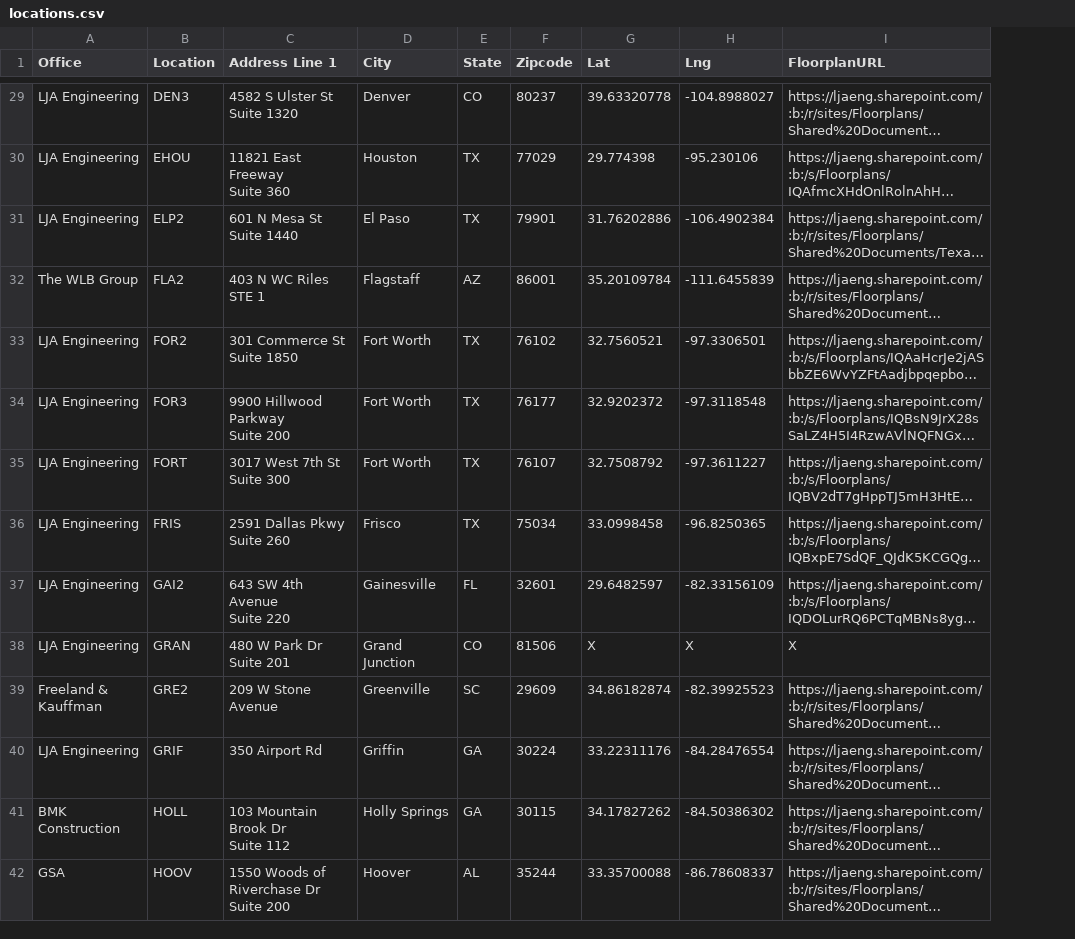
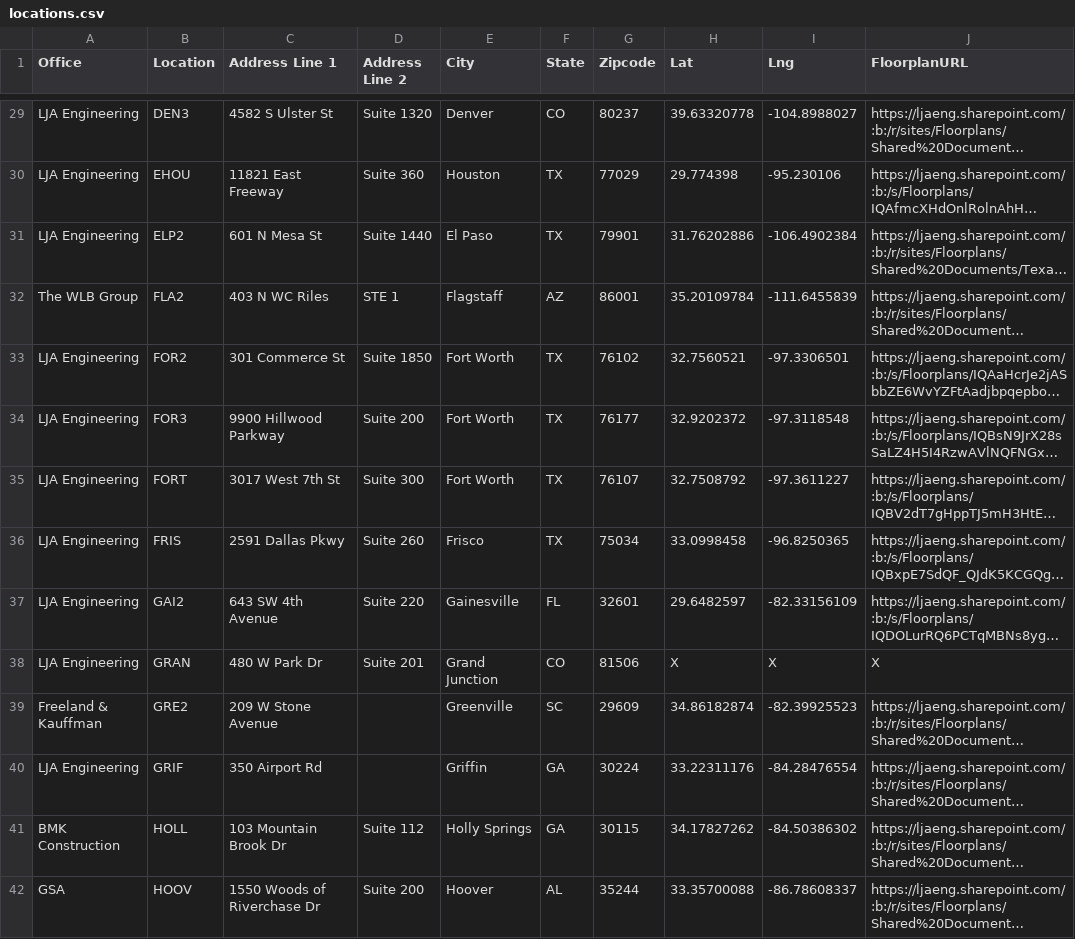
Before and after one commit to btseng-ai/OfficeLocations, a CSV file: locations.csv, drawn as a sheet; only a part is shown, gaps mark what is left out; long unchanged cells end in …; ↵ is a line break in a cell; the diff covers the shown part only; the diff names each change by its address in the sheet, - before the commit and + after, or states it on an @@ line.

Commit message:
updated addr2 script line

```diff
--- a/locations.csv
+++ b/locations.csv
+column D (Address Line 2), rows 29-42: Suite 1320 | Suite 360 | Suite 1440 | STE 1 | Suite 1850 | Suite 200 | Suite 300 | Suite 260 | Suite 220 | Suite 201 |  |  | Suite 112 | Suite 200
-C29 (Address Line 1): 4582 S Ulster St ↵ Suite 1320
+C29 (Address Line 1): 4582 S Ulster St
-C30 (Address Line 1): 11821 East Freeway ↵ Suite 360
+C30 (Address Line 1): 11821 East Freeway
-C31 (Address Line 1): 601 N Mesa St ↵ Suite 1440
+C31 (Address Line 1): 601 N Mesa St
-C32 (Address Line 1): 403 N WC Riles ↵ STE 1
+C32 (Address Line 1): 403 N WC Riles
-C33 (Address Line 1): 301 Commerce St ↵ Suite 1850
+C33 (Address Line 1): 301 Commerce St
-C34 (Address Line 1): 9900 Hillwood Parkway ↵ Suite 200
+C34 (Address Line 1): 9900 Hillwood Parkway
-C35 (Address Line 1): 3017 West 7th St ↵ Suite 300
+C35 (Address Line 1): 3017 West 7th St
-C36 (Address Line 1): 2591 Dallas Pkwy ↵ Suite 260
+C36 (Address Line 1): 2591 Dallas Pkwy
-C37 (Address Line 1): 643 SW 4th Avenue ↵ Suite 220
+C37 (Address Line 1): 643 SW 4th Avenue
-C38 (Address Line 1): 480 W Park Dr ↵ Suite 201
+C38 (Address Line 1): 480 W Park Dr
-C41 (Address Line 1): 103 Mountain Brook Dr ↵ Suite 112
+C41 (Address Line 1): 103 Mountain Brook Dr
-C42 (Address Line 1): 1550 Woods of Riverchase Dr ↵ Suite 200
+C42 (Address Line 1): 1550 Woods of Riverchase Dr
```
Also changed, not shown: 65 edited cells elsewhere in this file, 1 other file.
